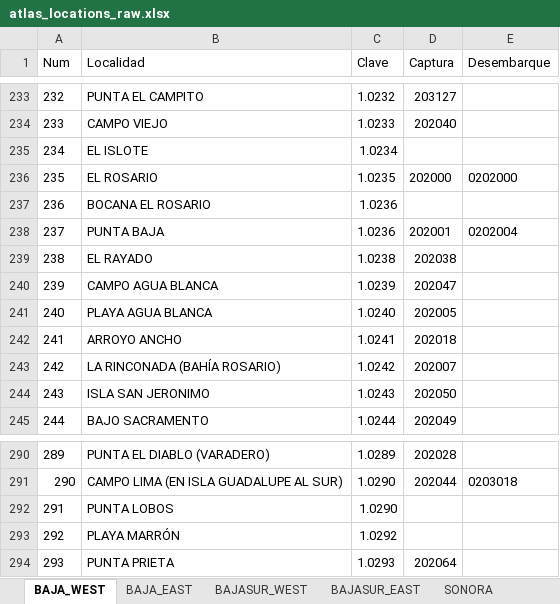
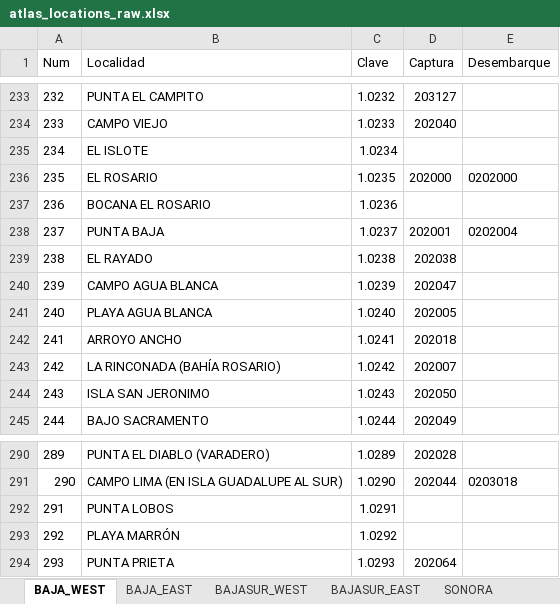
Before and after one commit to mex-fisheries/mex_fishing_locations, an Excel workbook: data/raw/atlas_locations_raw.xlsx, sheet BAJA_WEST, drawn as a sheet; only a part is shown, gaps mark what is left out; values as stored, in another font and other column widths than the file's, no borders; the diff names each change by its address in the sheet, - before the commit and + after, or states it on an @@ line.

```diff
--- a/data/raw/atlas_locations_raw.xlsx (sheet BAJA_WEST)
+++ b/data/raw/atlas_locations_raw.xlsx (sheet BAJA_WEST)
-C238 (Clave): 1.0236
+C238 (Clave): 1.0237
-C292 (Clave): 1.0290
+C292 (Clave): 1.0291
```
Also changed, not shown: sheet INDEX, sheet BAJASUR_WEST, 1 other file.
